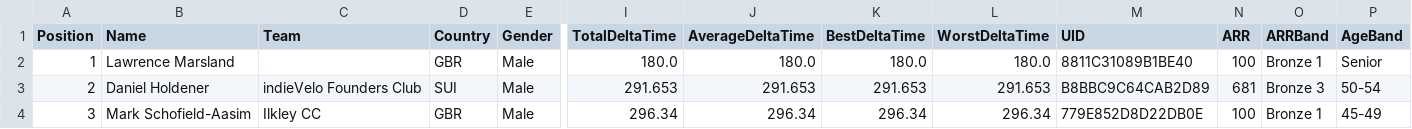
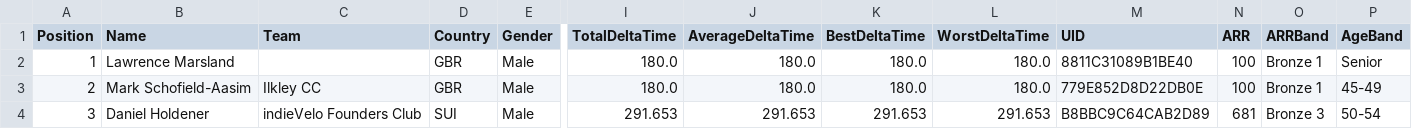
Before and after one commit to gloscherrybomb/ChaosRacing, a CSV file: GC_Bronze.csv, drawn as a sheet; only a part is shown, gaps mark what is left out; the diff names each change by its address in the sheet, - before the commit and + after, or states it on an @@ line.

Commit message:
Add files via upload

```diff
--- a/GC_Bronze.csv
+++ b/GC_Bronze.csv
-B3 (Name): Daniel Holdener
+B3 (Name): Mark Schofield-Aasim
-C3 (Team): indieVelo Founders Club
+C3 (Team): Ilkley CC
-D3 (Country): SUI
+D3 (Country): GBR
-I3 (TotalDeltaTime): 291.653
+I3 (TotalDeltaTime): 180.0
-J3 (AverageDeltaTime): 291.653
+J3 (AverageDeltaTime): 180.0
-K3 (BestDeltaTime): 291.653
+K3 (BestDeltaTime): 180.0
-L3 (WorstDeltaTime): 291.653
+L3 (WorstDeltaTime): 180.0
-M3 (UID): B8BBC9C64CAB2D89
+M3 (UID): 779E852D8D22DB0E
-N3 (ARR): 681
+N3 (ARR): 100
-O3 (ARRBand): Bronze 3
+O3 (ARRBand): Bronze 1
-P3 (AgeBand): 50-54
+P3 (AgeBand): 45-49
-B4 (Name): Mark Schofield-Aasim
+B4 (Name): Daniel Holdener
-C4 (Team): Ilkley CC
+C4 (Team): indieVelo Founders Club
-D4 (Country): GBR
+D4 (Country): SUI
-I4 (TotalDeltaTime): 296.34
+I4 (TotalDeltaTime): 291.653
-J4 (AverageDeltaTime): 296.34
+J4 (AverageDeltaTime): 291.653
-K4 (BestDeltaTime): 296.34
+K4 (BestDeltaTime): 291.653
-L4 (WorstDeltaTime): 296.34
+L4 (WorstDeltaTime): 291.653
-M4 (UID): 779E852D8D22DB0E
+M4 (UID): B8BBC9C64CAB2D89
-N4 (ARR): 100
+N4 (ARR): 681
-O4 (ARRBand): Bronze 1
+O4 (ARRBand): Bronze 3
-P4 (AgeBand): 45-49
+P4 (AgeBand): 50-54
```
